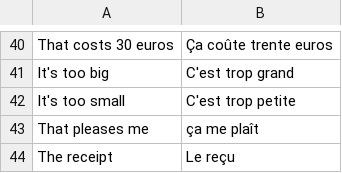
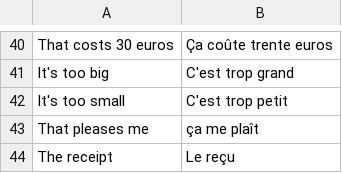
Before and after one commit to stemlaur/anki, a CSV file: french.csv, drawn as a sheet; only a part is shown, gaps mark what is left out.

```diff
--- a/french.csv
+++ b/french.csv
@@ -41,3 +41,3 @@ That costs 30 euros|Ça coûte trente euros
 It's too big|C'est trop grand
-It's too small|C'est trop petite
+It's too small|C'est trop petit
 That pleases me|ça me plaît
```
Also changed, not shown: 21 other files.
